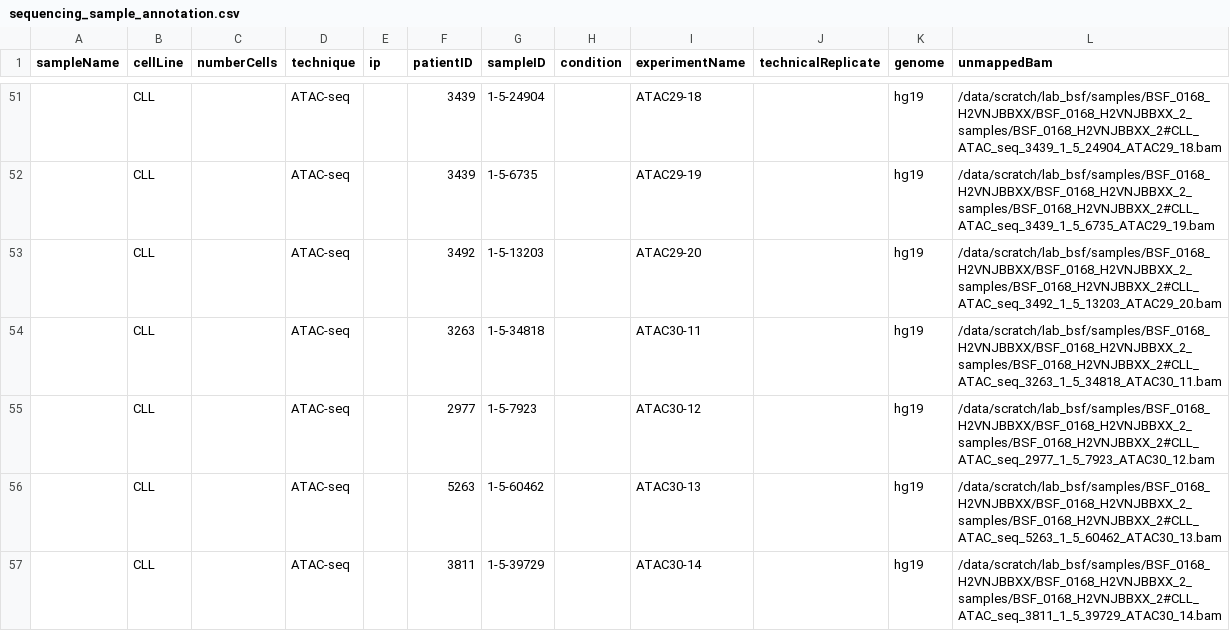
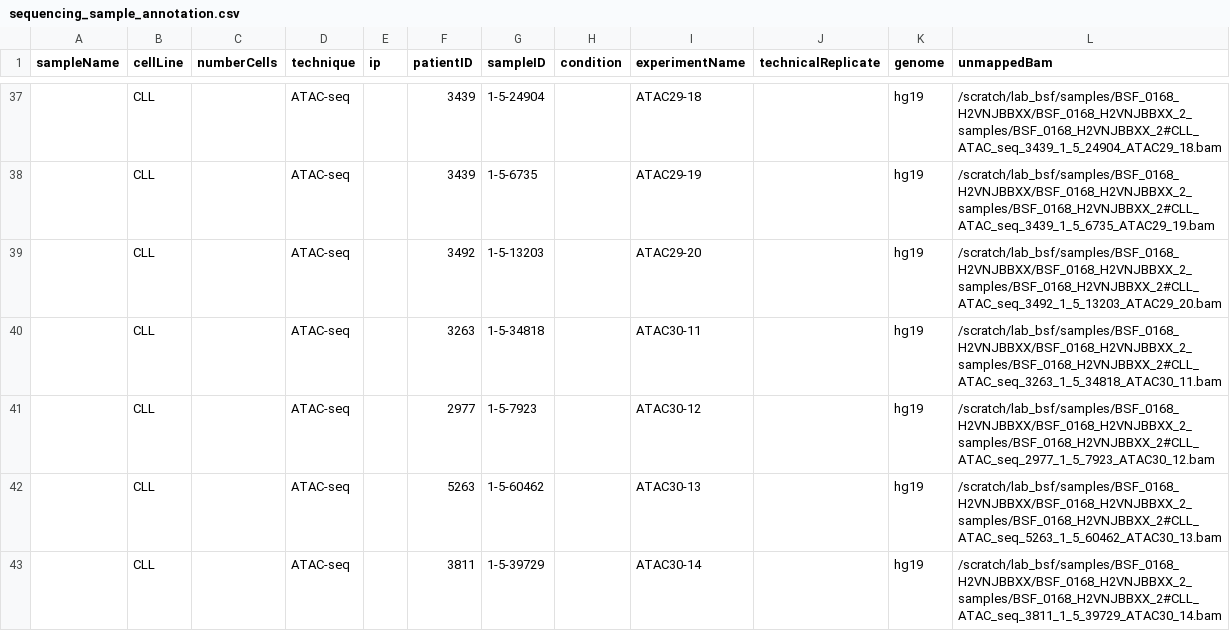
Before and after one commit to zeehio/cll-chromatin, a CSV file: metadata/sequencing_sample_annotation.csv, drawn as a sheet; only a part is shown, gaps mark what is left out; the diff covers the shown part only.

Commit message:
change read counting to pysam; update sample annotation

```diff
--- a/metadata/sequencing_sample_annotation.csv
+++ b/metadata/sequencing_sample_annotation.csv
@@ -51,7 +37,7 @@
-,"CLL",,"ATAC-seq",,3439,"1-5-24904",,"ATAC29-18",,"hg19","/data/scratch/lab_bsf/samples/BSF_0168_H2VNJBBXX/BSF_0168_H2VNJBBXX_2_samples/BSF_0168_H2VNJBBXX_2#CLL_ATAC_seq_3439_1_5_24904_ATAC29_18.bam"
-,"CLL",,"ATAC-seq",,3439,"1-5-6735",,"ATAC29-19",,"hg19","/data/scratch/lab_bsf/samples/BSF_0168_H2VNJBBXX/BSF_0168_H2VNJBBXX_2_samples/BSF_0168_H2VNJBBXX_2#CLL_ATAC_seq_3439_1_5_6735_ATAC29_19.bam"
-,"CLL",,"ATAC-seq",,3492,"1-5-13203",,"ATAC29-20",,"hg19","/data/scratch/lab_bsf/samples/BSF_0168_H2VNJBBXX/BSF_0168_H2VNJBBXX_2_samples/BSF_0168_H2VNJBBXX_2#CLL_ATAC_seq_3492_1_5_13203_ATAC29_20.bam"
-,"CLL",,"ATAC-seq",,3263,"1-5-34818",,"ATAC30-11",,"hg19","/data/scratch/lab_bsf/samples/BSF_0168_H2VNJBBXX/BSF_0168_H2VNJBBXX_2_samples/BSF_0168_H2VNJBBXX_2#CLL_ATAC_seq_3263_1_5_34818_ATAC30_11.bam"
-,"CLL",,"ATAC-seq",,2977,"1-5-7923",,"ATAC30-12",,"hg19","/data/scratch/lab_bsf/samples/BSF_0168_H2VNJBBXX/BSF_0168_H2VNJBBXX_2_samples/BSF_0168_H2VNJBBXX_2#CLL_ATAC_seq_2977_1_5_7923_ATAC30_12.bam"
-,"CLL",,"ATAC-seq",,5263,"1-5-60462",,"ATAC30-13",,"hg19","/data/scratch/lab_bsf/samples/BSF_0168_H2VNJBBXX/BSF_0168_H2VNJBBXX_2_samples/BSF_0168_H2VNJBBXX_2#CLL_ATAC_seq_5263_1_5_60462_ATAC30_13.bam"
-,"CLL",,"ATAC-seq",,3811,"1-5-39729",,"ATAC30-14",,"hg19","/data/scratch/lab_bsf/samples/BSF_0168_H2VNJBBXX/BSF_0168_H2VNJBBXX_2_samples/BSF_0168_H2VNJBBXX_2#CLL_ATAC_seq_3811_1_5_39729_ATAC30_14.bam"
+"","CLL","","ATAC-seq","","3439","1-5-24904","","ATAC29-18","","hg19","/scratch/lab_bsf/samples/BSF_0168_H2VNJBBXX/BSF_0168_H2VNJBBXX_2_samples/BSF_0168_H2VNJBBXX_2#CLL_ATAC_seq_3439_1_5_24904_ATAC29_18.bam"
+"","CLL","","ATAC-seq","","3439","1-5-6735","","ATAC29-19","","hg19","/scratch/lab_bsf/samples/BSF_0168_H2VNJBBXX/BSF_0168_H2VNJBBXX_2_samples/BSF_0168_H2VNJBBXX_2#CLL_ATAC_seq_3439_1_5_6735_ATAC29_19.bam"
+"","CLL","","ATAC-seq","","3492","1-5-13203","","ATAC29-20","","hg19","/scratch/lab_bsf/samples/BSF_0168_H2VNJBBXX/BSF_0168_H2VNJBBXX_2_samples/BSF_0168_H2VNJBBXX_2#CLL_ATAC_seq_3492_1_5_13203_ATAC29_20.bam"
+"","CLL","","ATAC-seq","","3263","1-5-34818","","ATAC30-11","","hg19","/scratch/lab_bsf/samples/BSF_0168_H2VNJBBXX/BSF_0168_H2VNJBBXX_2_samples/BSF_0168_H2VNJBBXX_2#CLL_ATAC_seq_3263_1_5_34818_ATAC30_11.bam"
+"","CLL","","ATAC-seq","","2977","1-5-7923","","ATAC30-12","","hg19","/scratch/lab_bsf/samples/BSF_0168_H2VNJBBXX/BSF_0168_H2VNJBBXX_2_samples/BSF_0168_H2VNJBBXX_2#CLL_ATAC_seq_2977_1_5_7923_ATAC30_12.bam"
+"","CLL","","ATAC-seq","","5263","1-5-60462","","ATAC30-13","","hg19","/scratch/lab_bsf/samples/BSF_0168_H2VNJBBXX/BSF_0168_H2VNJBBXX_2_samples/BSF_0168_H2VNJBBXX_2#CLL_ATAC_seq_5263_1_5_60462_ATAC30_13.bam"
+"","CLL","","ATAC-seq","","3811","1-5-39729","","ATAC30-14","","hg19","/scratch/lab_bsf/samples/BSF_0168_H2VNJBBXX/BSF_0168_H2VNJBBXX_2_samples/BSF_0168_H2VNJBBXX_2#CLL_ATAC_seq_3811_1_5_39729_ATAC30_14.bam"
```
Also changed, not shown: 6 added rows, 6 removed rows, 8 moved rows and 41 edited cells elsewhere in this file, 2 other files.
